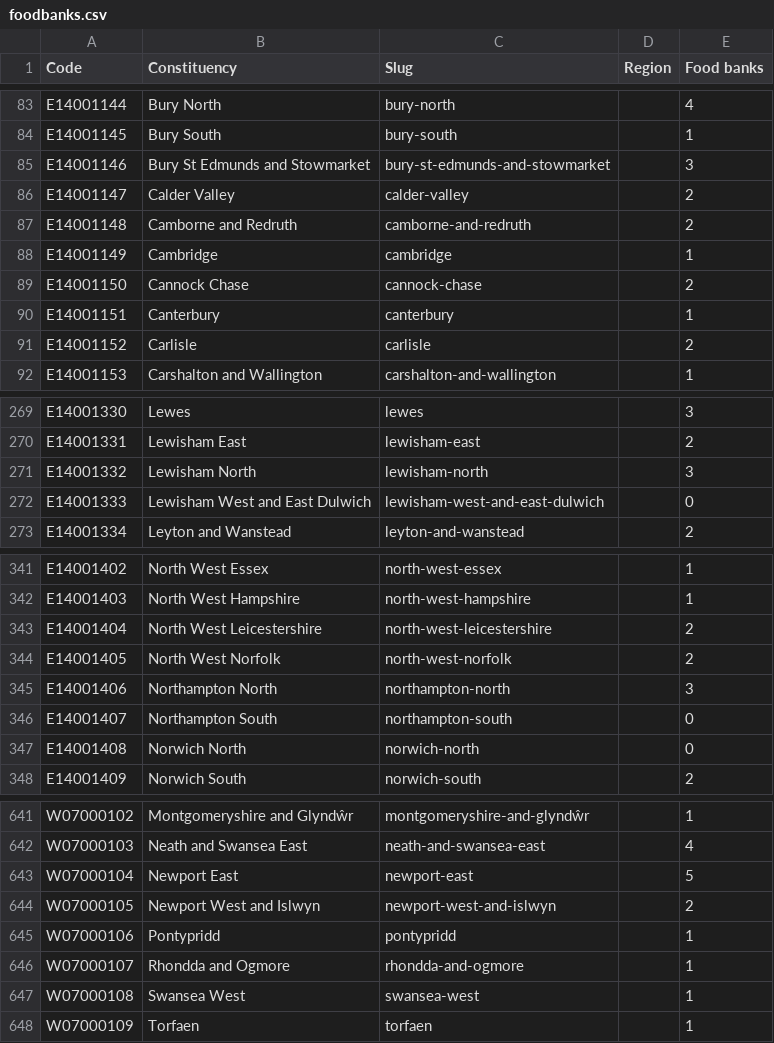
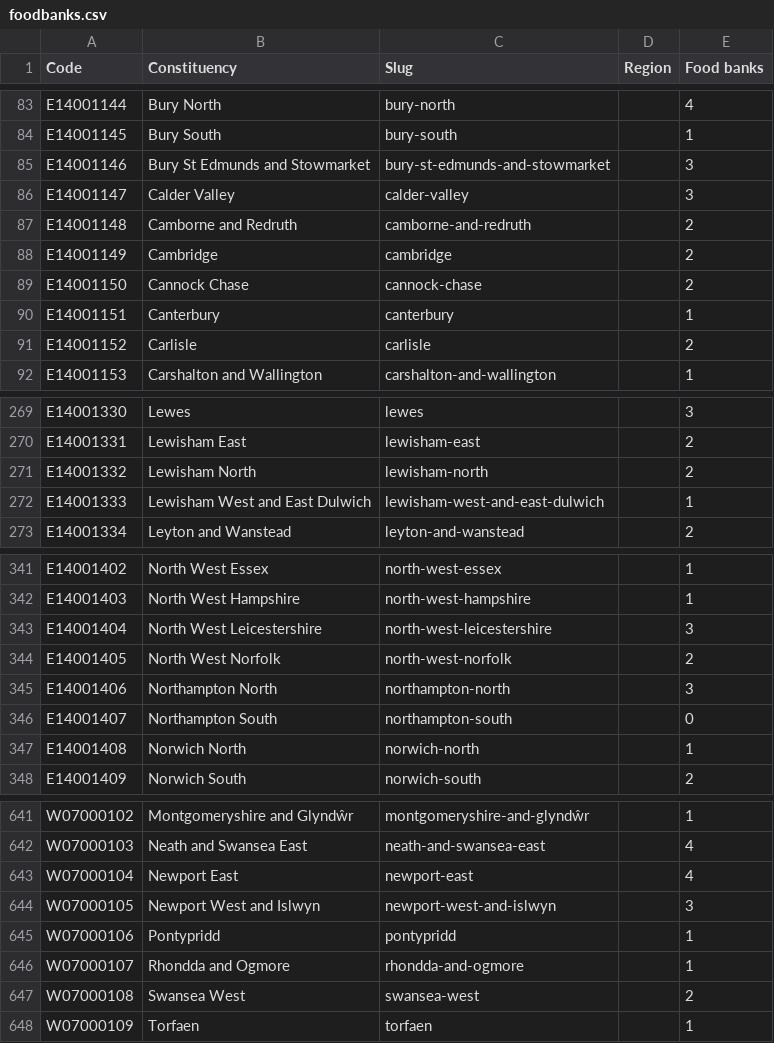
Before and after one commit to open-innovations/constituencies, a CSV file: src/themes/society/food-banks/_data/foodbanks.csv, drawn as a sheet; only a part is shown, gaps mark what is left out; the diff covers the shown part only.

Commit message:
Update foodbanks

```diff
--- a/src/themes/society/food-banks/_data/foodbanks.csv
+++ b/src/themes/society/food-banks/_data/foodbanks.csv
@@ -85,5 +85,5 @@ E14001145,Bury South,bury-south,,1
 E14001146,Bury St Edmunds and Stowmarket,bury-st-edmunds-and-stowmarket,,3
-E14001147,Calder Valley,calder-valley,,2
+E14001147,Calder Valley,calder-valley,,3
 E14001148,Camborne and Redruth,camborne-and-redruth,,2
-E14001149,Cambridge,cambridge,,1
+E14001149,Cambridge,cambridge,,2
 E14001150,Cannock Chase,cannock-chase,,2
@@ -270,4 +270,4 @@ E14001330,Lewes,lewes,,3
 E14001331,Lewisham East,lewisham-east,,2
-E14001332,Lewisham North,lewisham-north,,3
-E14001333,Lewisham West and East Dulwich,lewisham-west-and-east-dulwich,,0
+E14001332,Lewisham North,lewisham-north,,2
+E14001333,Lewisham West and East Dulwich,lewisham-west-and-east-dulwich,,1
 E14001334,Leyton and Wanstead,leyton-and-wanstead,,2
@@ -342,3 +342,3 @@ E14001402,North West Essex,north-west-essex,,1
 E14001403,North West Hampshire,north-west-hampshire,,1
-E14001404,North West Leicestershire,north-west-leicestershire,,2
+E14001404,North West Leicestershire,north-west-leicestershire,,3
 E14001405,North West Norfolk,north-west-norfolk,,2
@@ -346,3 +346,3 @@ E14001406,Northampton North,northampton-north,,3
 E14001407,Northampton South,northampton-south,,0
-E14001408,Norwich North,norwich-north,,0
+E14001408,Norwich North,norwich-north,,1
 E14001409,Norwich South,norwich-south,,2
@@ -642,7 +642,7 @@ W07000102,Montgomeryshire and Glyndŵr,montgomeryshire-and-glyndŵr,,1
 W07000103,Neath and Swansea East,neath-and-swansea-east,,4
-W07000104,Newport East,newport-east,,5
-W07000105,Newport West and Islwyn,newport-west-and-islwyn,,2
+W07000104,Newport East,newport-east,,4
+W07000105,Newport West and Islwyn,newport-west-and-islwyn,,3
 W07000106,Pontypridd,pontypridd,,1
 W07000107,Rhondda and Ogmore,rhondda-and-ogmore,,1
-W07000108,Swansea West,swansea-west,,1
+W07000108,Swansea West,swansea-west,,2
 W07000109,Torfaen,torfaen,,1
```
Also changed, not shown: 15 edited cells elsewhere in this file, 2 other files.
